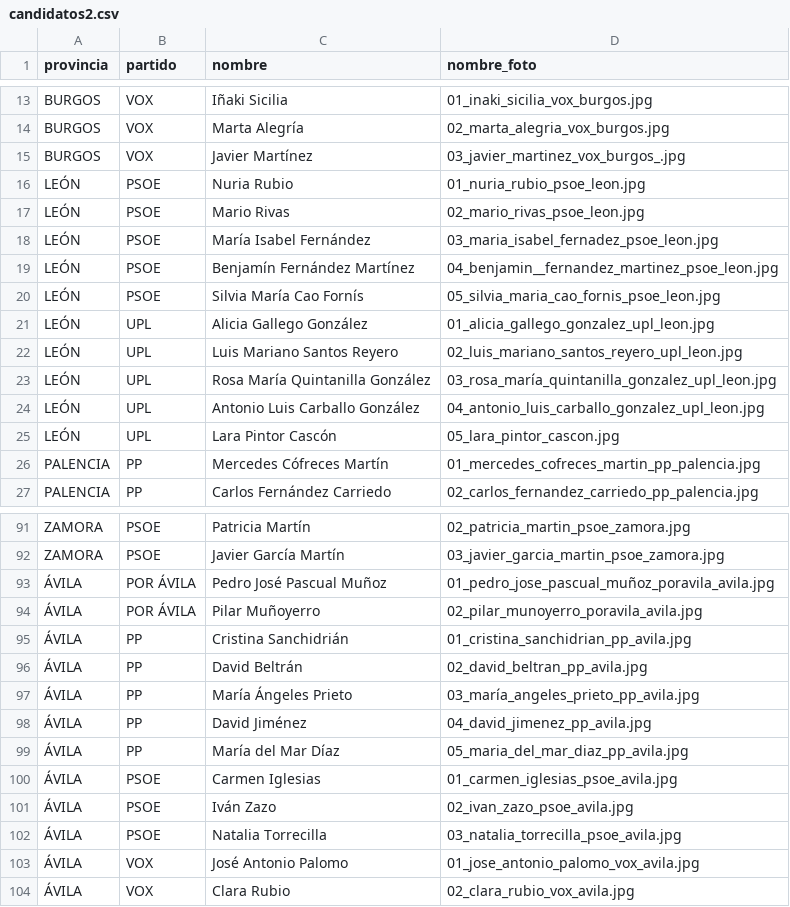
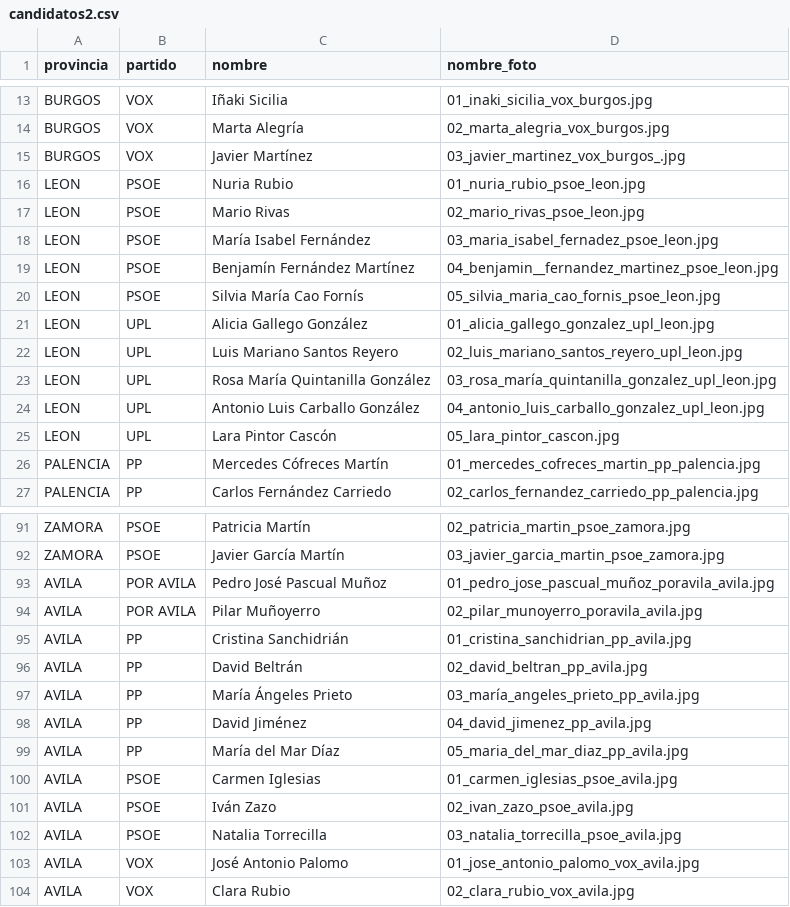
Before and after one commit to jasanchez-lang/repositorioCSVS, a CSV file: candidatos2.csv, drawn as a sheet; only a part is shown, gaps mark what is left out; the diff names each change by its address in the sheet, - before the commit and + after, or states it on an @@ line.

Commit message:
candidatos2 bueno

```diff
--- a/candidatos2.csv
+++ b/candidatos2.csv
-A16:A25 (provincia): LEÓN
+A16:A25 (provincia): LEON
-A93:A104 (provincia): ÁVILA
+A93:A104 (provincia): AVILA
-B93:B94 (partido): POR ÁVILA
+B93:B94 (partido): POR AVILA
```
